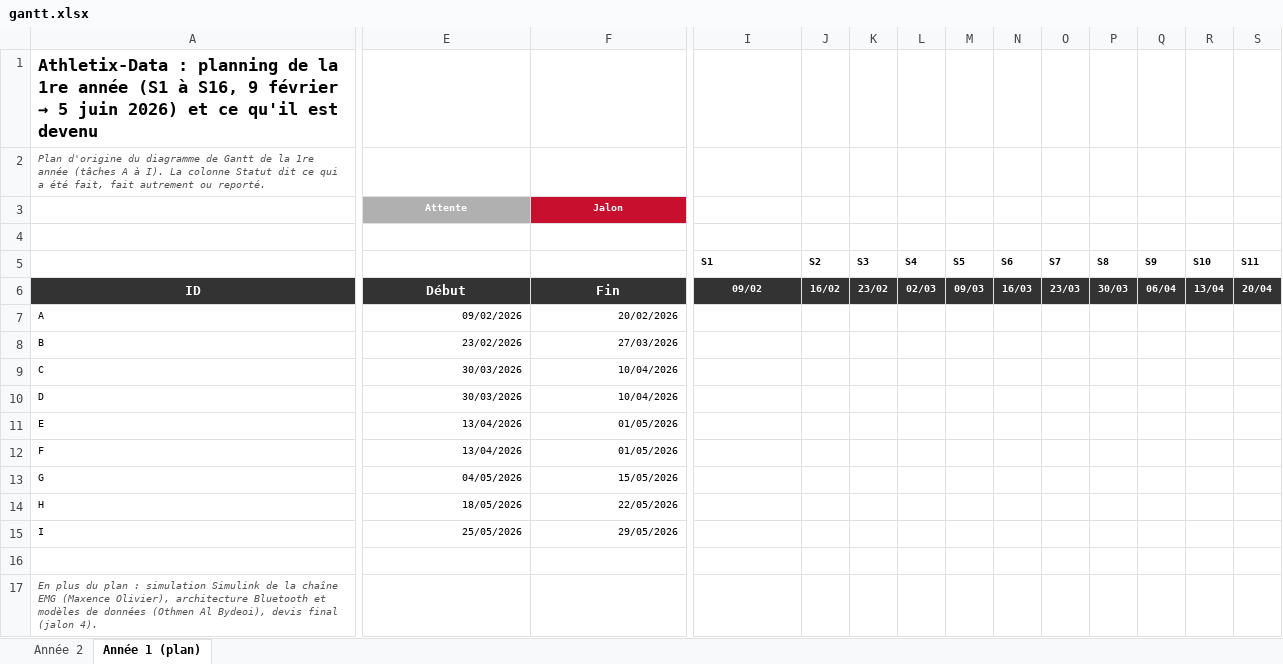
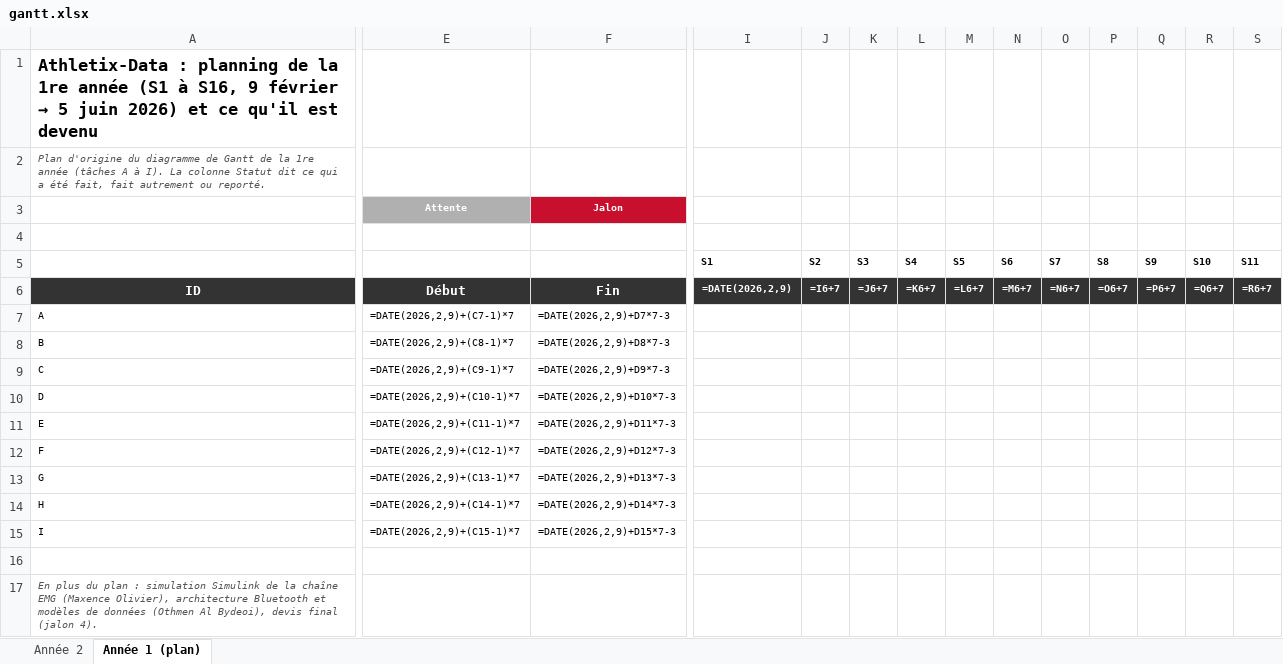
Before and after one commit to Valentin-Auger-Laboratoire/athletix-data, an Excel workbook: gestion-projet/gantt.xlsx, sheet Année 1 (plan), drawn as a sheet; only a part is shown, gaps mark what is left out; values as stored, in another font and other column widths than the file's, no borders; formulas without a stored value are shown as written; conditional formats not drawn; the diff covers the shown part only; the diff names each change by its address in the sheet, - before the commit and + after, or states it on an @@ line.

```diff
--- a/gestion-projet/gantt.xlsx (sheet Année 1 (plan))
+++ b/gestion-projet/gantt.xlsx (sheet Année 1 (plan))
-I6: 09/02
+I6: =DATE(2026,2,9)
-J6: 16/02
+J6: =I6+7
-K6: 23/02
+K6: =J6+7
-L6: 02/03
+L6: =K6+7
-M6: 09/03
+M6: =L6+7
-N6: 16/03
+N6: =M6+7
-O6: 23/03
+O6: =N6+7
-P6: 30/03
+P6: =O6+7
-Q6: 06/04
+Q6: =P6+7
-R6: 13/04
+R6: =Q6+7
-S6: 20/04
+S6: =R6+7
-E7 (Attente): 09/02/2026
+E7 (Attente): =DATE(2026,2,9)+(C7-1)*7
-F7 (Jalon): 20/02/2026
+F7 (Jalon): =DATE(2026,2,9)+D7*7-3
-E8 (Attente): 23/02/2026
+E8 (Attente): =DATE(2026,2,9)+(C8-1)*7
-F8 (Jalon): 27/03/2026
+F8 (Jalon): =DATE(2026,2,9)+D8*7-3
-E9 (Attente): 30/03/2026
+E9 (Attente): =DATE(2026,2,9)+(C9-1)*7
-F9 (Jalon): 10/04/2026
+F9 (Jalon): =DATE(2026,2,9)+D9*7-3
-E10 (Attente): 30/03/2026
+E10 (Attente): =DATE(2026,2,9)+(C10-1)*7
-F10 (Jalon): 10/04/2026
+F10 (Jalon): =DATE(2026,2,9)+D10*7-3
-E11 (Attente): 13/04/2026
+E11 (Attente): =DATE(2026,2,9)+(C11-1)*7
-F11 (Jalon): 01/05/2026
+F11 (Jalon): =DATE(2026,2,9)+D11*7-3
-E12 (Attente): 13/04/2026
+E12 (Attente): =DATE(2026,2,9)+(C12-1)*7
-F12 (Jalon): 01/05/2026
+F12 (Jalon): =DATE(2026,2,9)+D12*7-3
-E13 (Attente): 04/05/2026
+E13 (Attente): =DATE(2026,2,9)+(C13-1)*7
-F13 (Jalon): 15/05/2026
+F13 (Jalon): =DATE(2026,2,9)+D13*7-3
-E14 (Attente): 18/05/2026
+E14 (Attente): =DATE(2026,2,9)+(C14-1)*7
-F14 (Jalon): 22/05/2026
+F14 (Jalon): =DATE(2026,2,9)+D14*7-3
-E15 (Attente): 25/05/2026
+E15 (Attente): =DATE(2026,2,9)+(C15-1)*7
-F15 (Jalon): 29/05/2026
+F15 (Jalon): =DATE(2026,2,9)+D15*7-3
```
Also changed, not shown: 6 edited cells elsewhere in this sheet, sheet Année 2, 11 other files.
